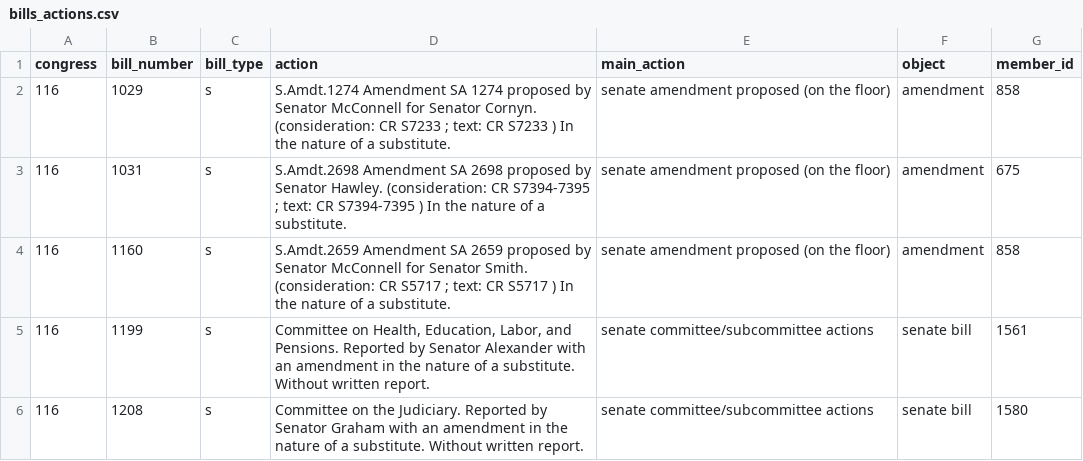
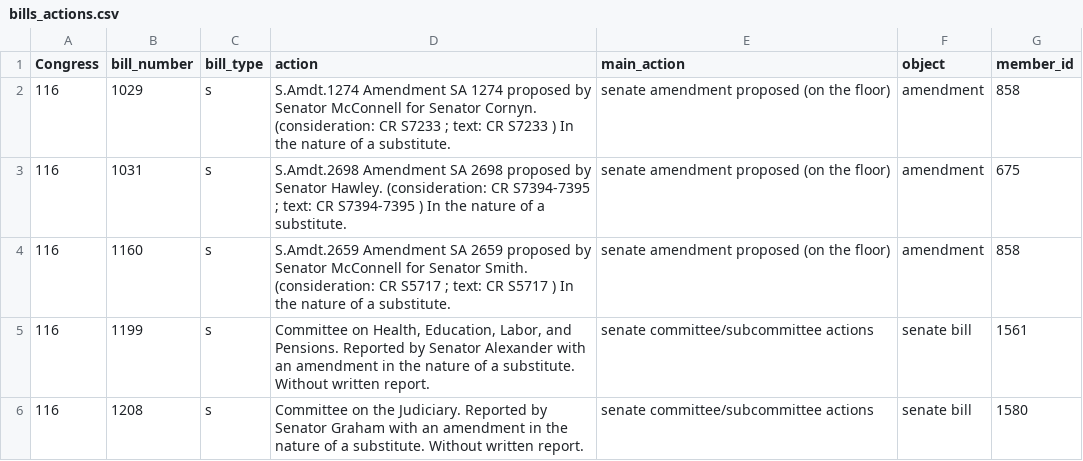
Before and after one commit to alejandrosanchezbecerra/qtm151spring2023, a CSV file: Lecture 18/data/bills_actions.csv, drawn as a sheet; only a part is shown.

Commit message:
Tweak Lectures 18 and 19

```diff
--- a/Lecture 18/data/bills_actions.csv
+++ b/Lecture 18/data/bills_actions.csv
@@ -1,2 +1,2 @@
-congress,bill_number,bill_type,action,main_action,object,member_id
+Congress,bill_number,bill_type,action,main_action,object,member_id
 116,1029,s,S.Amdt.1274 Amendment SA 1274 proposed by Senator McConnell for Senator Cornyn. (consideration: CR S7233 ; text: CR S7233 ) In the nature of a substitute.,senate amendment proposed (on the floor),amendment,858
```
Also changed, not shown: 4 other files.
